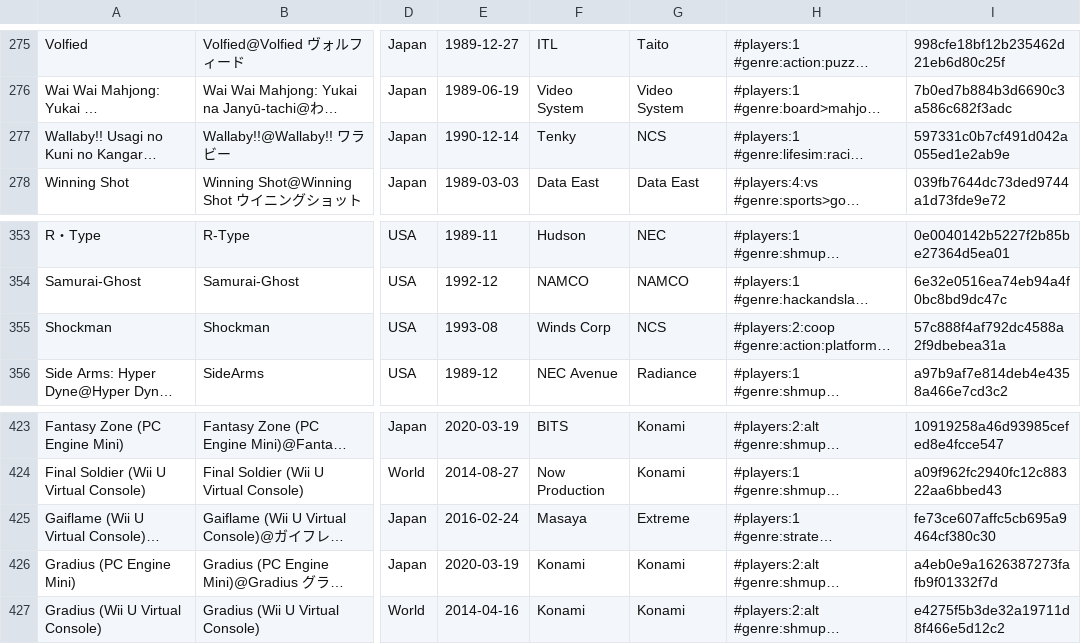
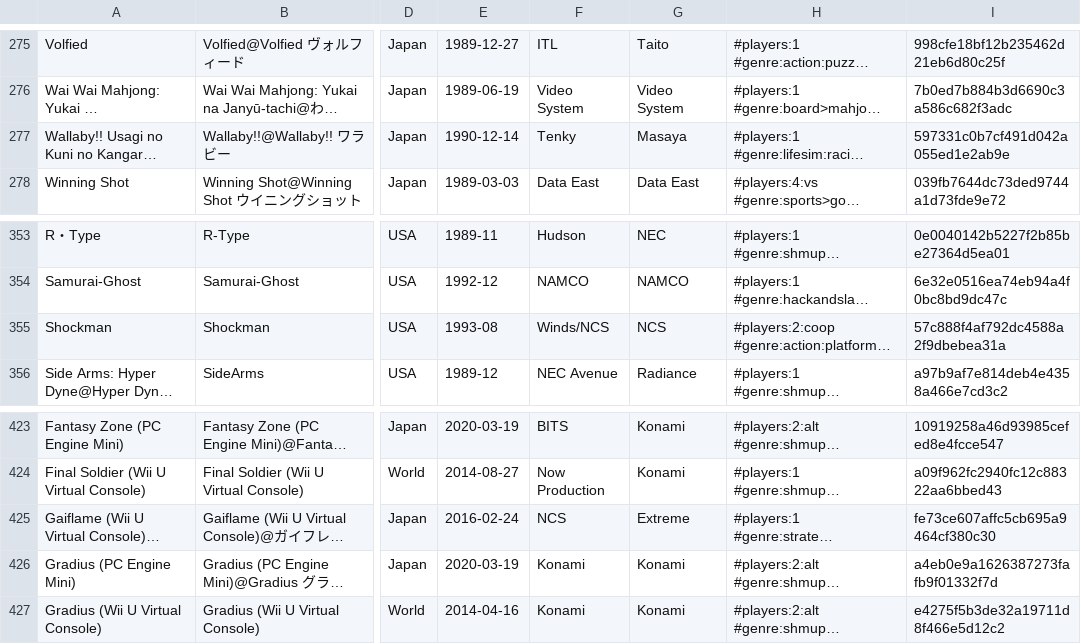
Before and after one commit to PigSaint/GameDataBase, a CSV file: console_nec_pcengine_turbografx_supergrafx.csv, drawn as a sheet; only a part is shown, gaps mark what is left out; long unchanged cells end in …; the diff covers the shown part only; the diff names each change by its address in the sheet, - before the commit and + after, or states it on an @@ line.

```diff
--- a/console_nec_pcengine_turbografx_supergrafx.csv
+++ b/console_nec_pcengine_turbografx_supergrafx.csv
-G277: NCS
+G277: Masaya
-F355: Winds Corp
+F355: Winds/NCS
-F425: Masaya
+F425: NCS
```
Also changed, not shown: 27 edited cells elsewhere in this file.
